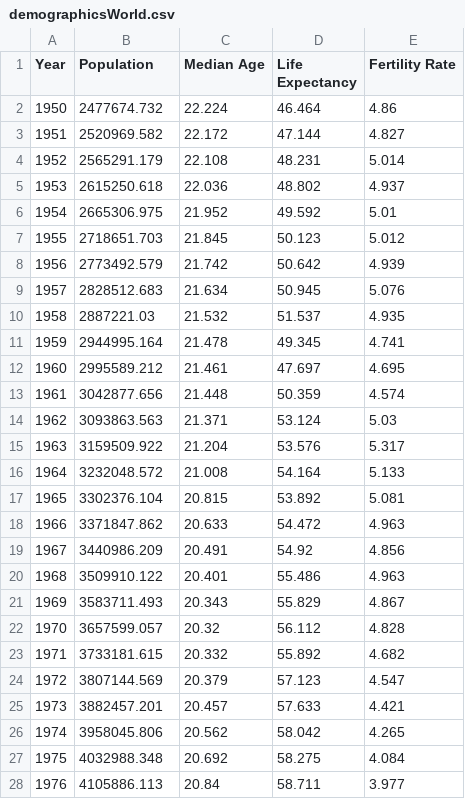
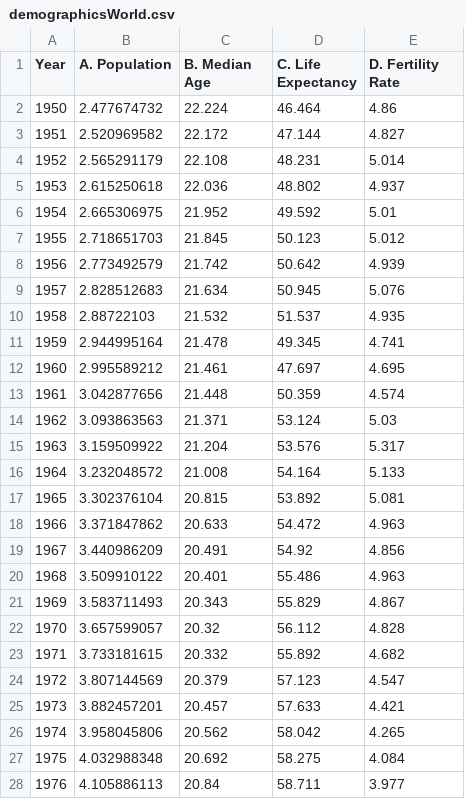
Before and after one commit to RDeconomist/RDeconomist.github.io, a CSV file: charts/e4e/ch8_Trends/demographicsWorld.csv, drawn as a sheet; only a part is shown; the diff covers the shown part only.

Commit message:
Update demographicsWorld.csv

```diff
--- a/charts/e4e/ch8_Trends/demographicsWorld.csv
+++ b/charts/e4e/ch8_Trends/demographicsWorld.csv
@@ -1,28 +1,28 @@
-Year,Population,Median Age,Life Expectancy,Fertility Rate
-1950,2477674.732,22.224,46.464,4.86
-1951,2520969.582,22.172,47.144,4.827
-1952,2565291.179,22.108,48.231,5.014
-1953,2615250.618,22.036,48.802,4.937
-1954,2665306.975,21.952,49.592,5.01
-1955,2718651.703,21.845,50.123,5.012
-1956,2773492.579,21.742,50.642,4.939
-1957,2828512.683,21.634,50.945,5.076
-1958,2887221.03,21.532,51.537,4.935
-1959,2944995.164,21.478,49.345,4.741
-1960,2995589.212,21.461,47.697,4.695
-1961,3042877.656,21.448,50.359,4.574
-1962,3093863.563,21.371,53.124,5.03
-1963,3159509.922,21.204,53.576,5.317
-1964,3232048.572,21.008,54.164,5.133
-1965,3302376.104,20.815,53.892,5.081
-1966,3371847.862,20.633,54.472,4.963
-1967,3440986.209,20.491,54.92,4.856
-1968,3509910.122,20.401,55.486,4.963
-1969,3583711.493,20.343,55.829,4.867
-1970,3657599.057,20.32,56.112,4.828
-1971,3733181.615,20.332,55.892,4.682
-1972,3807144.569,20.379,57.123,4.547
-1973,3882457.201,20.457,57.633,4.421
-1974,3958045.806,20.562,58.042,4.265
-1975,4032988.348,20.692,58.275,4.084
-1976,4105886.113,20.84,58.711,3.977
+Year,A. Population,B. Median Age,C. Life Expectancy,D. Fertility Rate
+1950,2.477674732,22.224,46.464,4.86
+1951,2.520969582,22.172,47.144,4.827
+1952,2.565291179,22.108,48.231,5.014
+1953,2.615250618,22.036,48.802,4.937
+1954,2.665306975,21.952,49.592,5.01
+1955,2.718651703,21.845,50.123,5.012
+1956,2.773492579,21.742,50.642,4.939
+1957,2.828512683,21.634,50.945,5.076
+1958,2.88722103,21.532,51.537,4.935
+1959,2.944995164,21.478,49.345,4.741
+1960,2.995589212,21.461,47.697,4.695
+1961,3.042877656,21.448,50.359,4.574
+1962,3.093863563,21.371,53.124,5.03
+1963,3.159509922,21.204,53.576,5.317
+1964,3.232048572,21.008,54.164,5.133
+1965,3.302376104,20.815,53.892,5.081
+1966,3.371847862,20.633,54.472,4.963
+1967,3.440986209,20.491,54.92,4.856
+1968,3.509910122,20.401,55.486,4.963
+1969,3.583711493,20.343,55.829,4.867
+1970,3.657599057,20.32,56.112,4.828
+1971,3.733181615,20.332,55.892,4.682
+1972,3.807144569,20.379,57.123,4.547
+1973,3.882457201,20.457,57.633,4.421
+1974,3.958045806,20.562,58.042,4.265
+1975,4.032988348,20.692,58.275,4.084
+1976,4.105886113,20.84,58.711,3.977
```
Also changed, not shown: 124 edited cells elsewhere in this file.
